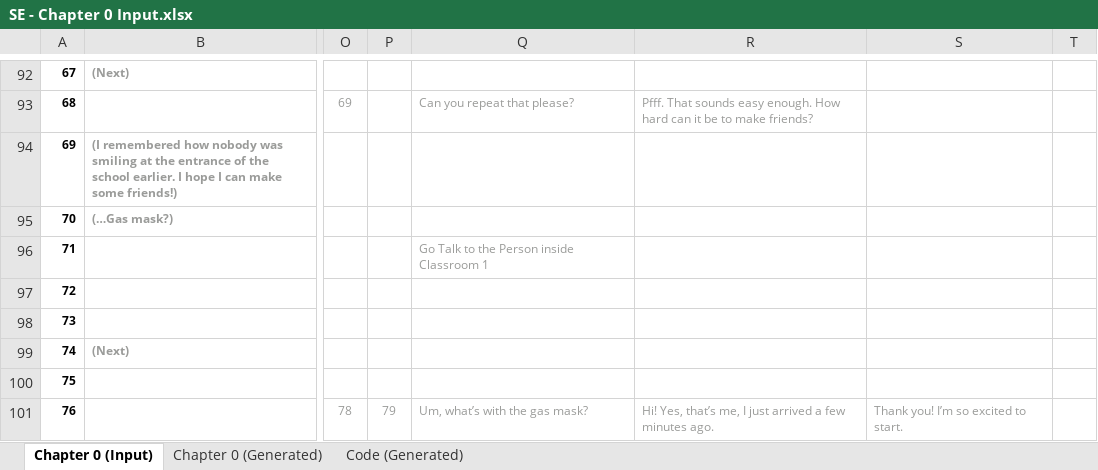
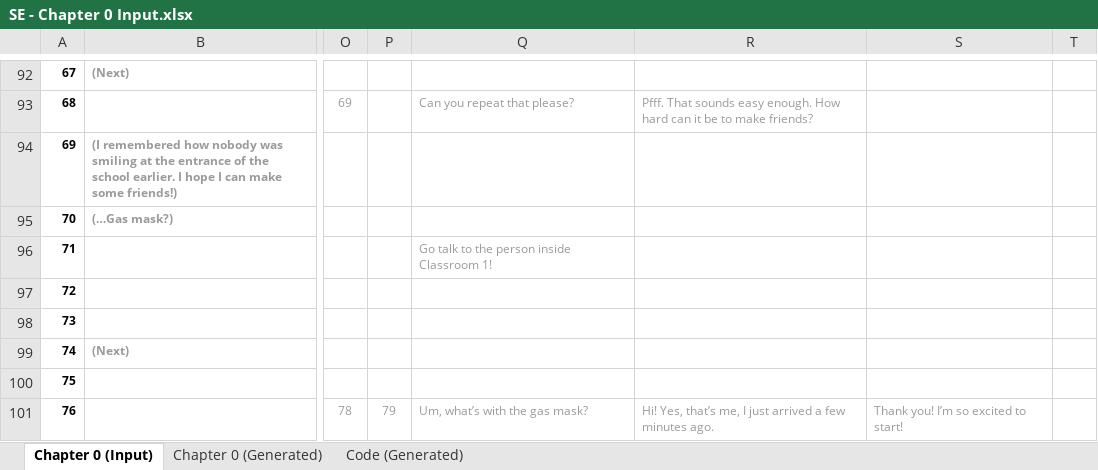
Before and after one commit to Lightshadow226/se, an Excel workbook: chapters (excel)/SE - Chapter 0 Input.xlsx, sheet Chapter 0 (Input), drawn as a sheet; only a part is shown, gaps mark what is left out; values as stored, in another font and other column widths than the file's, no borders; conditional formats not drawn; the diff covers the shown part only; the diff names each change by its address in the sheet, - before the commit and + after, or states it on an @@ line.

```diff
--- a/chapters (excel)/SE - Chapter 0 Input.xlsx (sheet Chapter 0 (Input))
+++ b/chapters (excel)/SE - Chapter 0 Input.xlsx (sheet Chapter 0 (Input))
-Q96: Go Talk to the Person inside Classroom 1
+Q96: Go talk to the person inside Classroom 1!
-S101: Thank you! I’m so excited to start.
+S101: Thank you! I’m so excited to start!
```
Also changed, not shown: 7 edited cells elsewhere in this sheet, sheet Chapter 0 (Generated), sheet Code (Generated), chapters (excel)/SE - Chapter 1 Input.xlsx, 7 other files.
